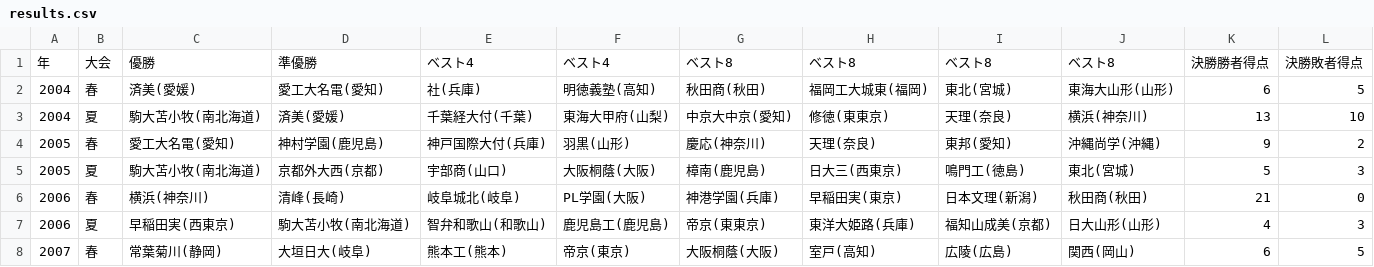
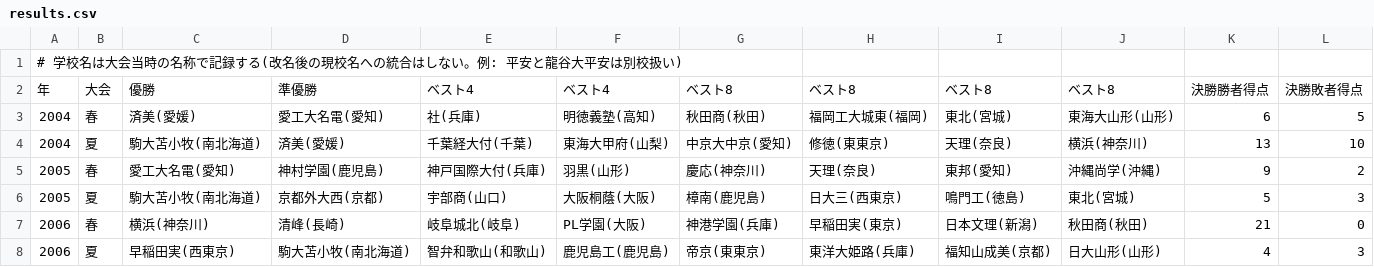
Before and after one commit to yumo120921/koshien-ranking, a CSV file: data/koshien/results.csv, drawn as a sheet; only a part is shown; the shorter side is filled out with more unchanged rows.

Commit message:
Document policy: keep historical school names, no alias merging for Koshien

```diff
--- a/data/koshien/results.csv
+++ b/data/koshien/results.csv
@@ -1 +1,2 @@
+# 学校名は大会当時の名称で記録する(改名後の現校名への統合はしない。例: 平安と龍谷大平安は別校扱い)
 年,大会,優勝,準優勝,ベスト4,ベスト4,ベスト8,ベスト8,ベスト8,ベスト8,決勝勝者得点,決勝敗者得点
```
Also changed, not shown: 1 other file.
